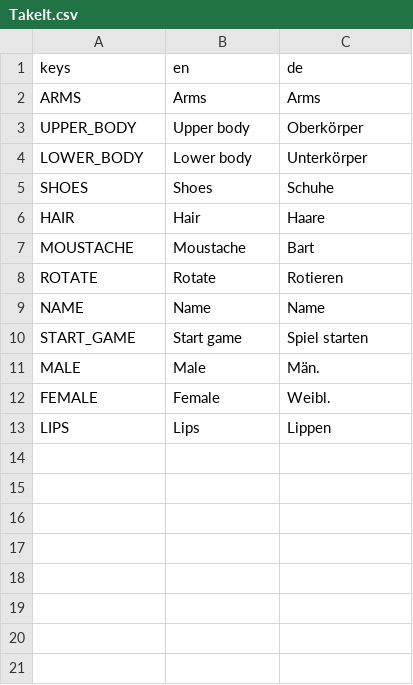
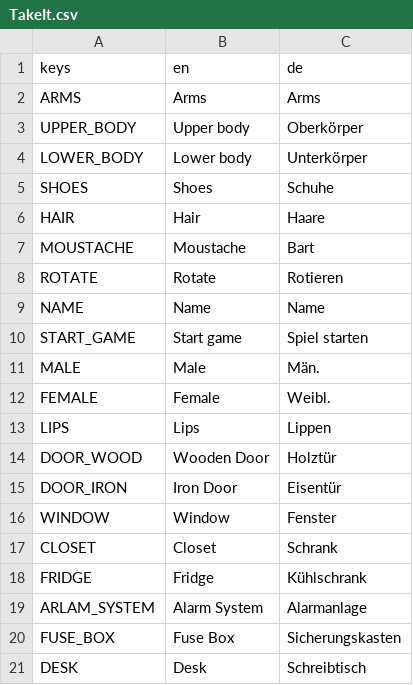
Before and after one commit to Skuriles/takeIt, a CSV file: Translation/TakeIt.csv, drawn as a sheet; the diff names each change by its address in the sheet, - before the commit and + after, or states it on an @@ line.

```diff
--- a/Translation/TakeIt.csv
+++ b/Translation/TakeIt.csv
+row 14: DOOR_WOOD | Wooden Door | Holztür
+row 15: DOOR_IRON | Iron Door | Eisentür
+row 16: WINDOW | Window | Fenster
+row 17: CLOSET | Closet | Schrank
+row 18: FRIDGE | Fridge | Kühlschrank
+row 19: ARLAM_SYSTEM | Alarm System | Alarmanlage
+row 20: FUSE_BOX | Fuse Box | Sicherungskasten
+row 21: DESK | Desk | Schreibtisch
```
Also changed, not shown: 44 other files.
